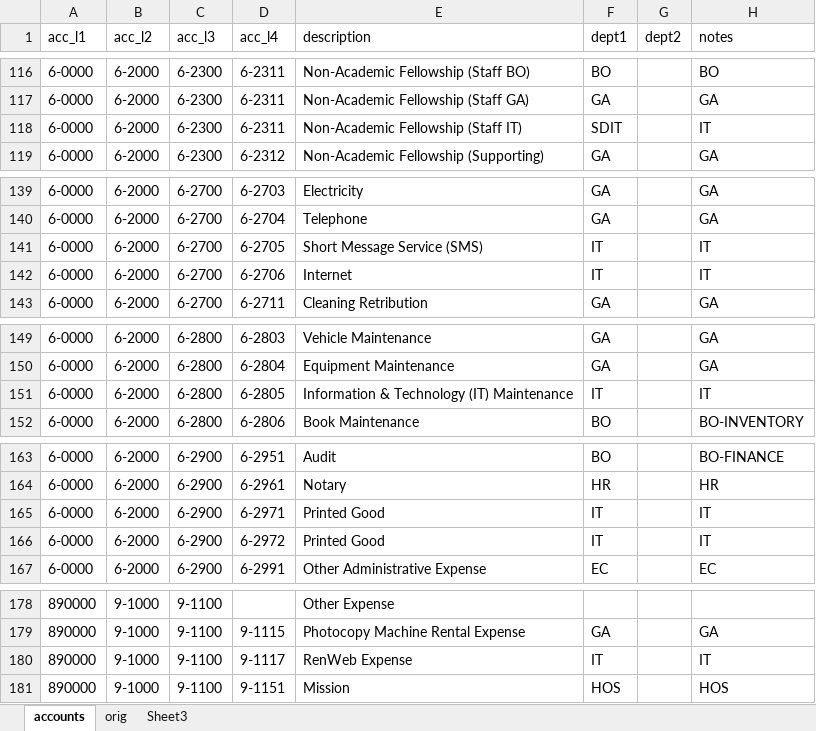
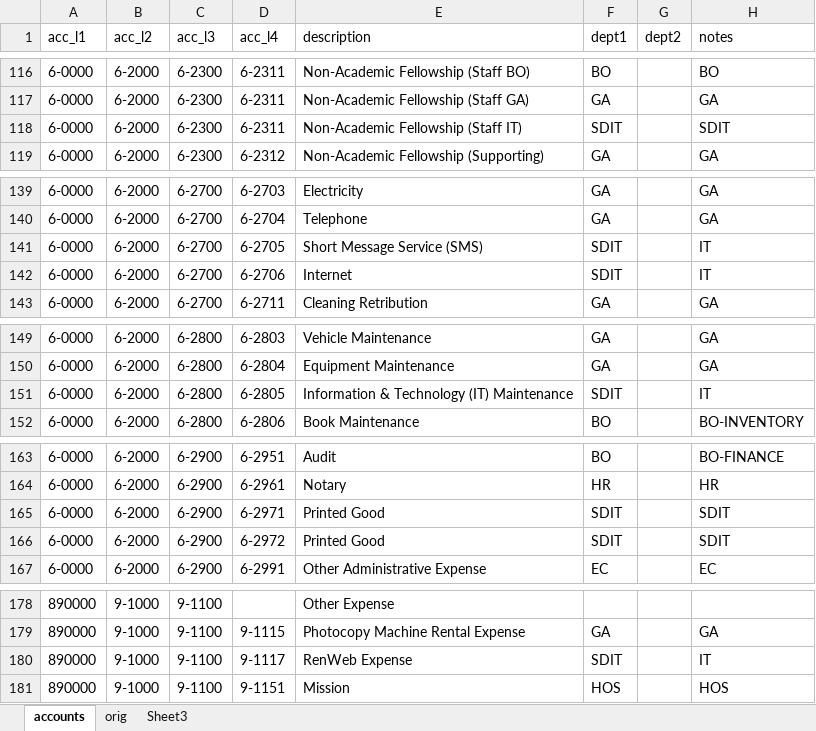
Before and after one commit to Seth3009/brightlight, an Excel workbook: public/uploads/DataAccountBudge.xlsx, sheet accounts, drawn as a sheet; only a part is shown, gaps mark what is left out; values as stored, in another font and other column widths than the file's, no borders; the diff names each change by its address in the sheet, - before the commit and + after, or states it on an @@ line.

Commit message:
Budget account

```diff
--- a/public/uploads/DataAccountBudge.xlsx (sheet accounts)
+++ b/public/uploads/DataAccountBudge.xlsx (sheet accounts)
-H118 (notes): IT
+H118 (notes): SDIT
-F141:F142 (dept1): IT
+F141:F142 (dept1): SDIT
-F151 (dept1): IT
+F151 (dept1): SDIT
-F165:F166 (dept1): IT
+F165:F166 (dept1): SDIT
-H165:H166 (notes): IT
+H165:H166 (notes): SDIT
-F180 (dept1): IT
+F180 (dept1): SDIT
```
Also changed, not shown: 8 other files.
